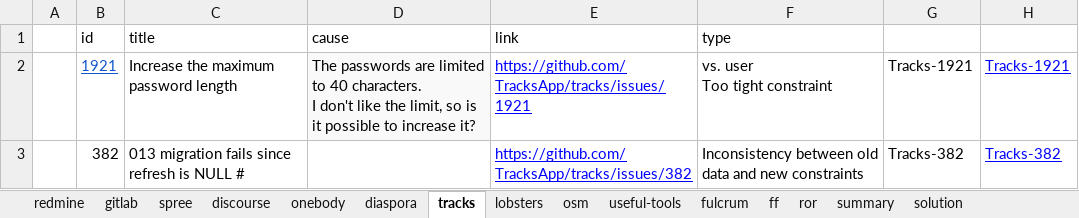
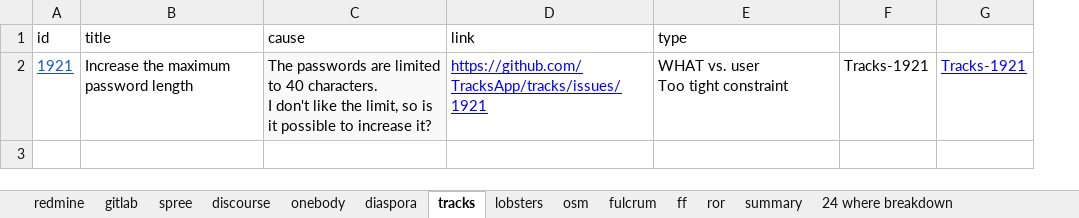
Before and after one commit to jwjwyoung/formatchecker, an Excel workbook: issues/upgrade-issues.xlsx, sheet tracks, drawn as a sheet; values as stored, in another font and other column widths than the file's, no borders; charts and pictures not drawn; removed rows and columns are numbered as before the commit, all else as after; ↵ is a line break in a cell; the diff names each change by its address in the sheet, - before the commit and + after, or states it on an @@ line.

Commit message:
revise the issues code

```diff
--- a/issues/upgrade-issues.xlsx (sheet tracks)
+++ b/issues/upgrade-issues.xlsx (sheet tracks)
-sheet tab: useful-tools
-sheet tab: solution
+sheet tab: 24 where breakdown
-column A, empty
-E2 (type): vs. user ↵ Too tight constraint
+E2 (type): WHAT vs. user ↵ Too tight constraint
-row 3:  | 382 | 013 migration fails since refresh is NULL # |  | https://github.com/TracksApp/tracks/issues/382 | Inconsistency between old data and new constraints | Tracks-382 | Tracks-382
```
Also changed, not shown: sheet redmine, sheet spree, sheet summary, sheet gitlab, sheet discourse, sheet diaspora, 5 more sheets, formulas that keep their value, hidden cells, charts or pictures, 2 other files.
